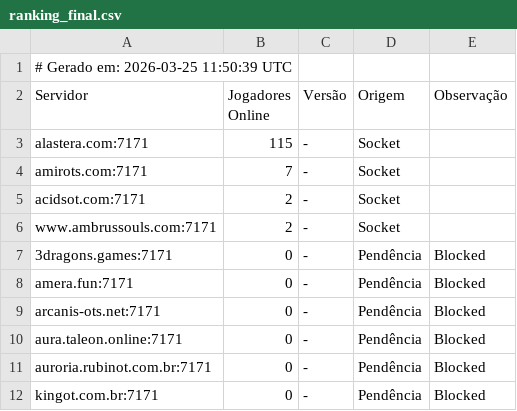
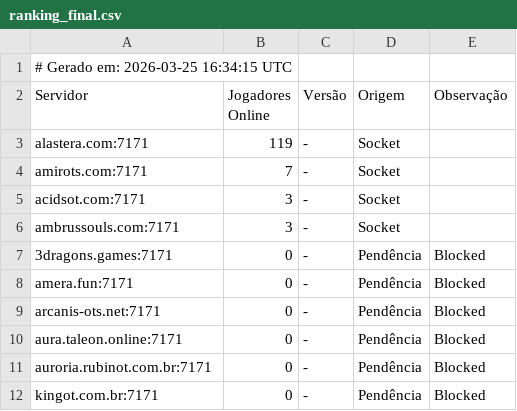
Before and after one commit to jose-roberto-barcelos/Royal_ot_server_list_13, a CSV file: ranking_final.csv, drawn as a sheet.

```diff
--- a/ranking_final.csv
+++ b/ranking_final.csv
@@ -1,7 +1,7 @@
-# Gerado em: 2026-03-25 11:50:39 UTC
+# Gerado em: 2026-03-25 16:34:15 UTC
 Servidor,Jogadores Online,Versão,Origem,Observação
-alastera.com:7171,115,-,Socket,
+alastera.com:7171,119,-,Socket,
 amirots.com:7171,7,-,Socket,
-acidsot.com:7171,2,-,Socket,
-www.ambrussouls.com:7171,2,-,Socket,
+acidsot.com:7171,3,-,Socket,
+ambrussouls.com:7171,3,-,Socket,
 3dragons.games:7171,0,-,Pendência,Blocked
```
Also changed, not shown: resultado_validado.csv.
